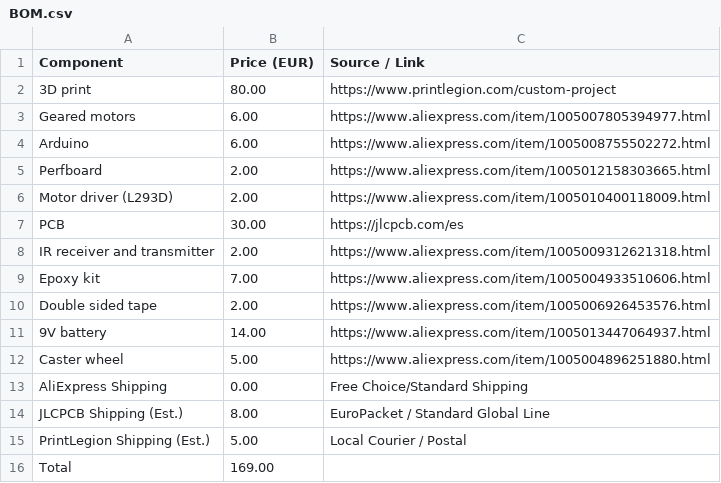
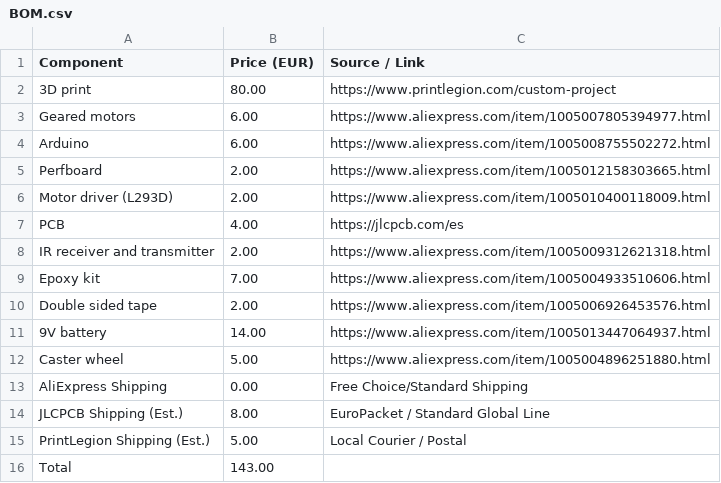
Before and after one commit to emmanuelnkangolo319-hash/2wd-controlled-robot-, a CSV file: BOM.csv, drawn as a sheet.

Commit message:
Update PCB price and total in BOM.csv

```diff
--- a/BOM.csv
+++ b/BOM.csv
@@ -6,3 +6,3 @@ Perfboard,2.00,https://www.aliexpress.com/item/1005012158303665.html
 Motor driver (L293D),2.00,https://www.aliexpress.com/item/1005010400118009.html
-PCB,30.00,https://jlcpcb.com/es
+PCB,4.00,https://jlcpcb.com/es
 IR receiver and transmitter,2.00,https://www.aliexpress.com/item/1005009312621318.html
@@ -15,2 +15,2 @@ JLCPCB Shipping (Est.),8.00,EuroPacket / Standard Global Line
 PrintLegion Shipping (Est.),5.00,Local Courier / Postal
-Total,169.00,
+Total,143.00,
```
